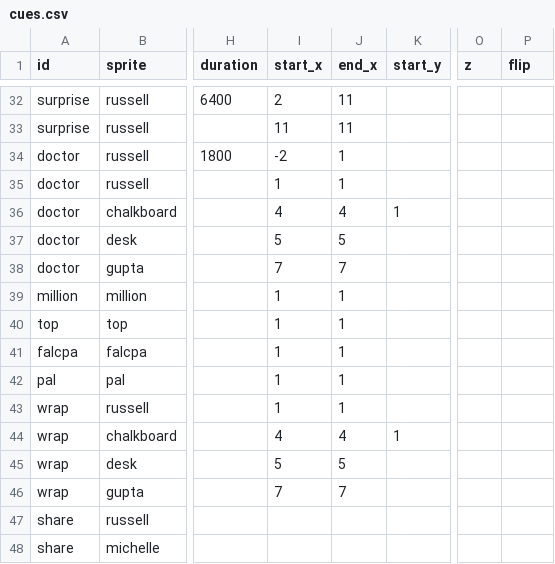
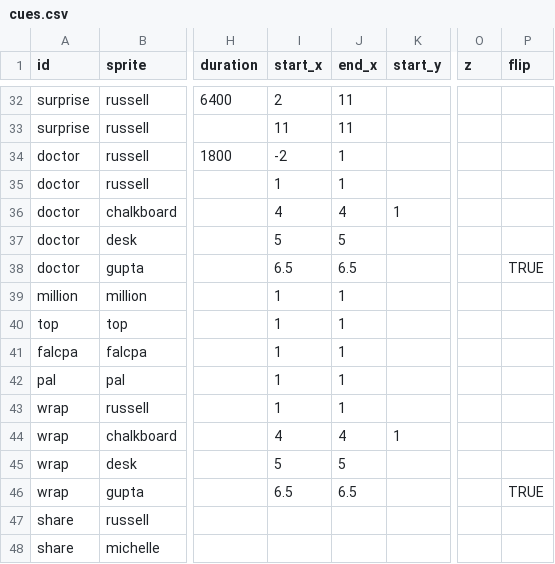
Before and after one commit to the-pudding/sesame, a CSV file: src/data/cues.csv, drawn as a sheet; only a part is shown, gaps mark what is left out; the diff names each change by its address in the sheet, - before the commit and + after, or states it on an @@ line.

Commit message:
new sprites

```diff
--- a/src/data/cues.csv
+++ b/src/data/cues.csv
-I38 (start_x): 7
+I38 (start_x): 6.5
-J38 (end_x): 7
+J38 (end_x): 6.5
-P38 (flip): (empty)
+P38 (flip): TRUE
-I46 (start_x): 7
+I46 (start_x): 6.5
-J46 (end_x): 7
+J46 (end_x): 6.5
-P46 (flip): (empty)
+P46 (flip): TRUE
```
Also changed, not shown: 3 other files.
